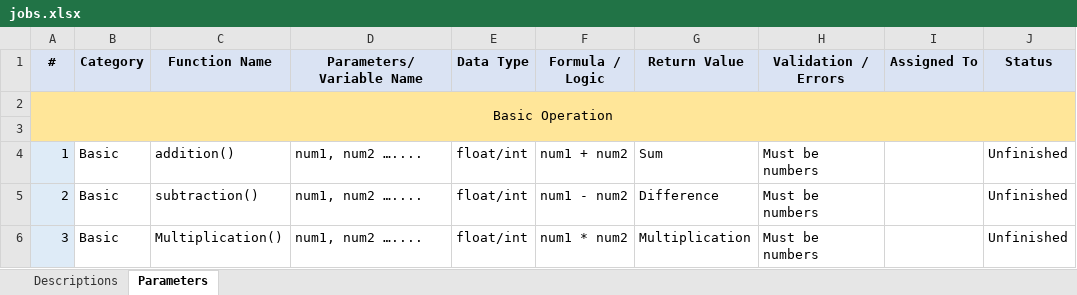
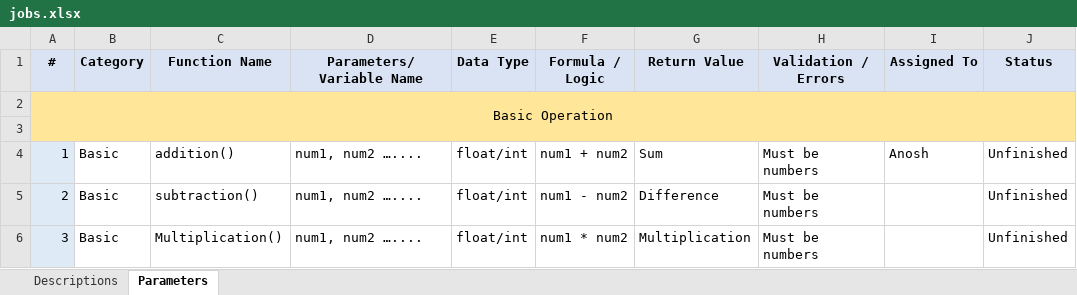
Before and after one commit to revenMadWolf/Command-Line-Interface-Calculator, an Excel workbook: jobs.xlsx, sheet Parameters, drawn as a sheet; only a part is shown; values as stored, in another font and other column widths than the file's, no borders; conditional formats not drawn; the diff names each change by its address in the sheet, - before the commit and + after, or states it on an @@ line.

Commit message:
assigned

```diff
--- a/jobs.xlsx (sheet Parameters)
+++ b/jobs.xlsx (sheet Parameters)
-I4 (Assigned To): (empty)
+I4 (Assigned To): Anosh
```
